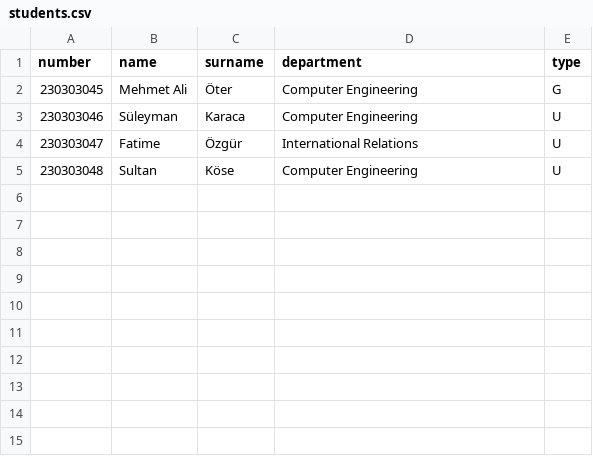
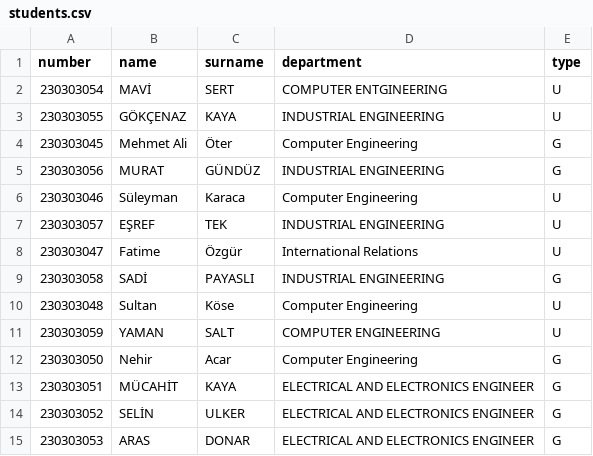
Before and after one commit to MEMO-OTR/StudentCourseRegistrationSystem, a CSV file: students.csv, drawn as a sheet; the diff names each change by its address in the sheet, - before the commit and + after, or states it on an @@ line.

Commit message:
Student addition, control, and main control.

```diff
--- a/students.csv
+++ b/students.csv
+row 2: 230303054 | MAVİ | SERT | COMPUTER ENTGINEERING | U
+row 3: 230303055 | GÖKÇENAZ | KAYA | INDUSTRIAL ENGINEERING | U
+row 5: 230303056 | MURAT | GÜNDÜZ | INDUSTRIAL ENGINEERING | G
+row 7: 230303057 | EŞREF | TEK | INDUSTRIAL ENGINEERING | U
+row 9: 230303058 | SADİ | PAYASLI | INDUSTRIAL ENGINEERING | G
+row 11: 230303059 | YAMAN | SALT | COMPUTER ENGINEERING | U
+row 12: 230303050 | Nehir | Acar | Computer Engineering | G
+row 13: 230303051 | MÜCAHİT | KAYA | ELECTRICAL AND ELECTRONICS ENGINEER | G
+row 14: 230303052 | SELİN | ULKER | ELECTRICAL AND ELECTRONICS ENGINEER | G
+row 15: 230303053 | ARAS | DONAR | ELECTRICAL AND ELECTRONICS ENGINEER | G
```
Also changed, not shown: 3 other files.
